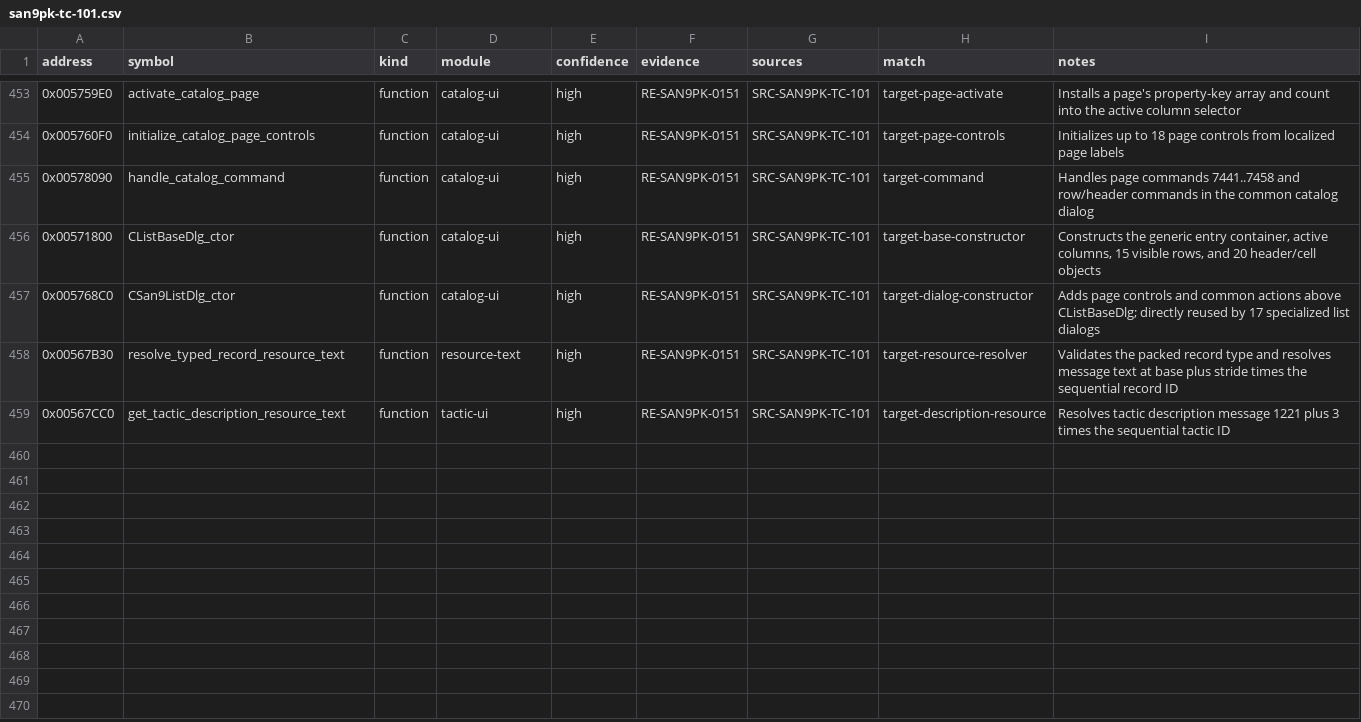
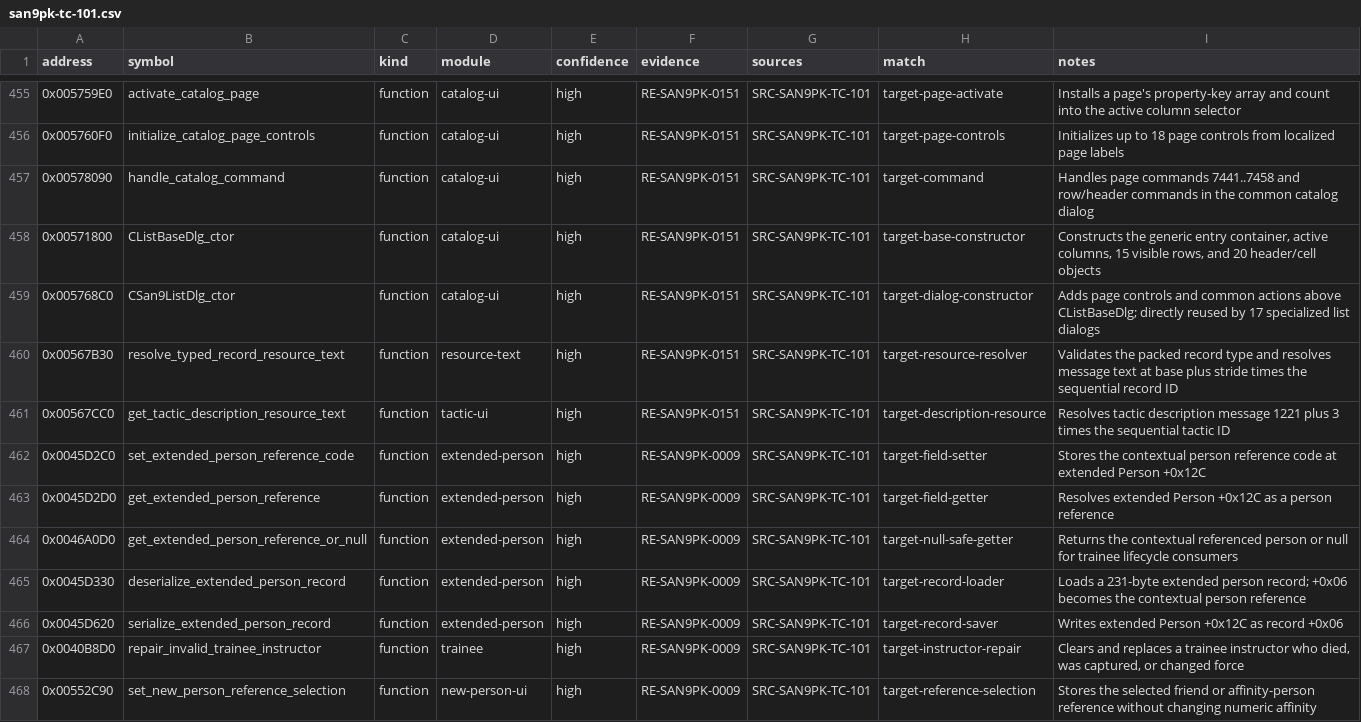
Before and after one commit to CtxPilot/san9-remake, a CSV file: research/symbols/san9pk-tc-101.csv, drawn as a sheet; only a part is shown, gaps mark what is left out; the diff covers the shown part only; the diff names each change by its address in the sheet, - before the commit and + after, or states it on an @@ line.

Commit message:
feat(data): define person field semantics

```diff
--- a/research/symbols/san9pk-tc-101.csv
+++ b/research/symbols/san9pk-tc-101.csv
+row 462: 0x0045D2C0 | set_extended_person_reference_code | function | extended-person | high | RE-SAN9PK-0009 | SRC-SAN9PK-TC-101 | target-field-setter | Stores the contextual person reference code at extended Person +0x12C
+row 463: 0x0045D2D0 | get_extended_person_reference | function | extended-person | high | RE-SAN9PK-0009 | SRC-SAN9PK-TC-101 | target-field-getter | Resolves extended Person +0x12C as a person reference
+row 464: 0x0046A0D0 | get_extended_person_reference_or_null | function | extended-person | high | RE-SAN9PK-0009 | SRC-SAN9PK-TC-101 | target-null-safe-getter | Returns the contextual referenced person or null for trainee lifecycle consumers
+row 465: 0x0045D330 | deserialize_extended_person_record | function | extended-person | high | RE-SAN9PK-0009 | SRC-SAN9PK-TC-101 | target-record-loader | Loads a 231-byte extended person record; +0x06 becomes the contextual person reference
+row 466: 0x0045D620 | serialize_extended_person_record | function | extended-person | high | RE-SAN9PK-0009 | SRC-SAN9PK-TC-101 | target-record-saver | Writes extended Person +0x12C as record +0x06
+row 467: 0x0040B8D0 | repair_invalid_trainee_instructor | function | trainee | high | RE-SAN9PK-0009 | SRC-SAN9PK-TC-101 | target-instructor-repair | Clears and replaces a trainee instructor who died, was captured, or changed force
+row 468: 0x00552C90 | set_new_person_reference_selection | function | new-person-ui | high | RE-SAN9PK-0009 | SRC-SAN9PK-TC-101 | target-reference-selection | Stores the selected friend or affinity-person reference without changing numeric affinity
```
Also changed, not shown: 9 added rows and 12 edited cells elsewhere in this file, 9 other files.
